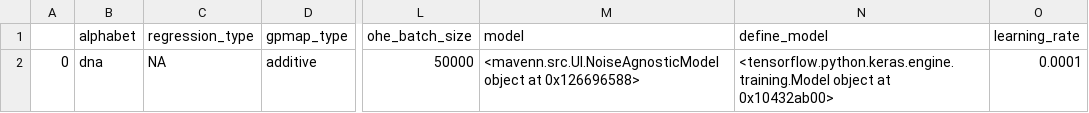
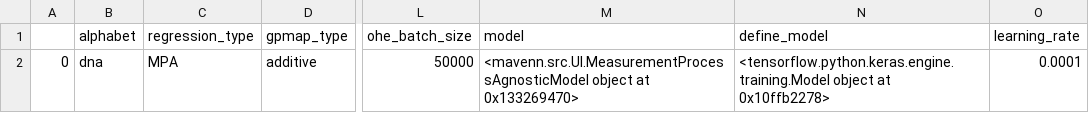
Before and after one commit to jbkinney/mavenn, a CSV file: mavenn/development/20.08.26_load_models_for_JBK/model_files/NAR_Sort_seq_model.csv, drawn as a sheet; only a part is shown, gaps mark what is left out; the diff names each change by its address in the sheet, - before the commit and + after, or states it on an @@ line.

Commit message:
Changed NA to MPA, removed regression_type flag in load(), updating save NAR model files

```diff
--- a/mavenn/development/20.08.26_load_models_for_JBK/model_files/NAR_Sort_seq_model.csv
+++ b/mavenn/development/20.08.26_load_models_for_JBK/model_files/NAR_Sort_seq_model.csv
-C2 (regression_type): NA
+C2 (regression_type): MPA
-M2 (model): <mavenn.src.UI.NoiseAgnosticModel object at 0x126696588>
+M2 (model): <mavenn.src.UI.MeasurementProcessAgnosticModel object at 0x133269470>
-N2 (define_model): …object at 0x10432ab00>
+N2 (define_model): …object at 0x10ffb2278>
```
Also changed, not shown: 7 other files.
